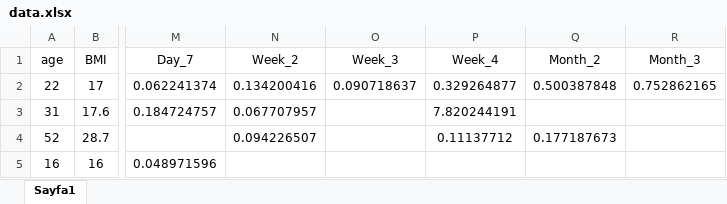
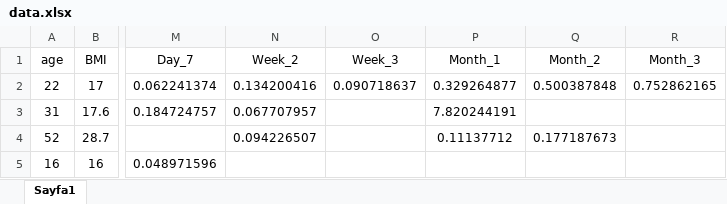
Before and after one commit to Atakan-Emre/KMRProject, an Excel workbook: data/data.xlsx, sheet Sayfa1, drawn as a sheet; only a part is shown, gaps mark what is left out; values as stored, in another font and other column widths than the file's, no borders; the diff names each change by its address in the sheet, - before the commit and + after, or states it on an @@ line.

Commit message:
Update patient data and reference bands; adjust time mappings and formatting
- Modified GFR and KRE predictions in patient data (Z.json) for accuracy.
- Changed time keys from "Week_4" to "Month_1" and adjusted pseudo time days accordingly.
- Updated reference bands (reference_band.json) to reflect new time orders and created_at timestamps.
- Adjusted system configuration timestamps (system_config.json).
- Enhanced formatting functions in the dashboard (page.tsx) for KMR display.
- Updated patient detail component (PatientDetailClient.tsx) to reflect new time mappings and improved KMR formatting.

```diff
--- a/data/data.xlsx (sheet Sayfa1)
+++ b/data/data.xlsx (sheet Sayfa1)
-P1: Week_4
+P1: Month_1
```
Also changed, not shown: 54 other files.
